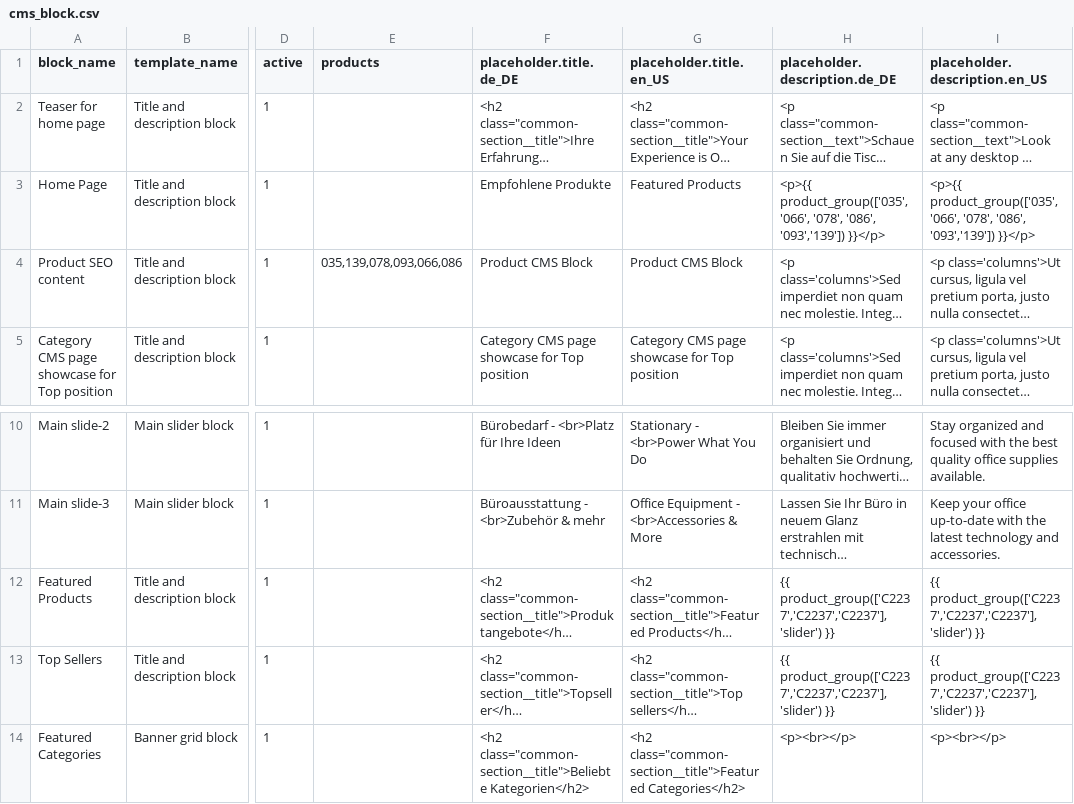
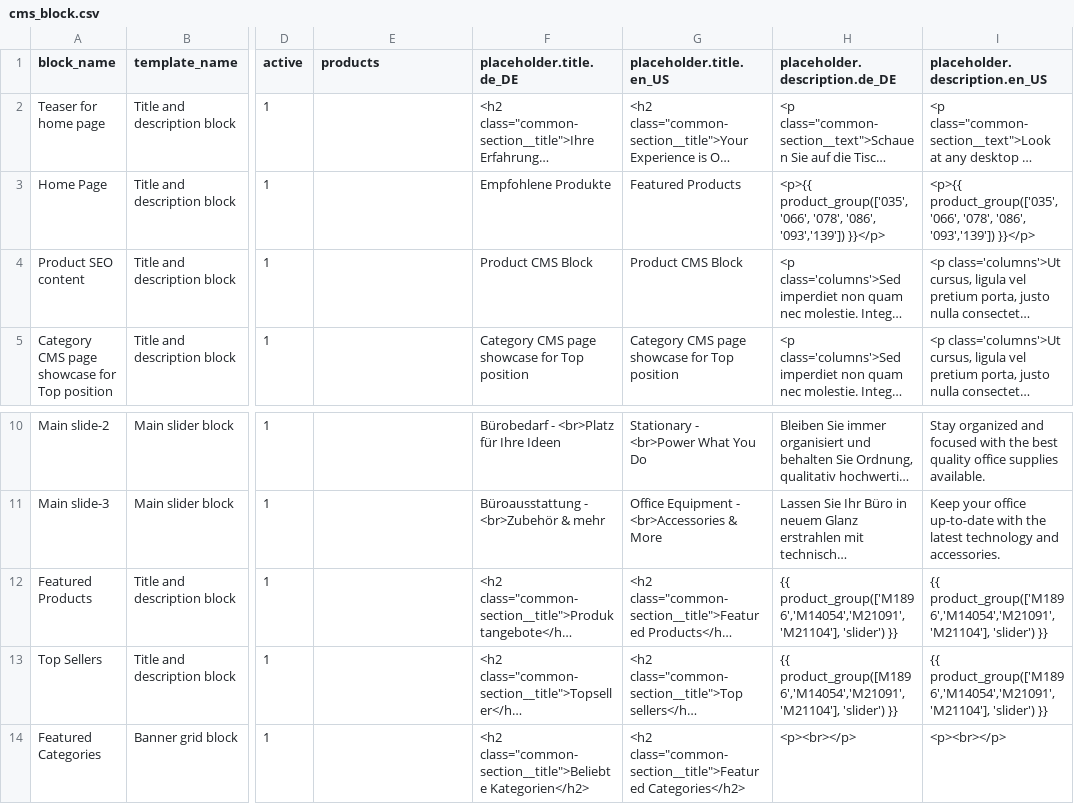
Before and after one commit to spryker-shop/b2b-demo-shop, a CSV file: data/import/cms_block.csv, drawn as a sheet; only a part is shown, gaps mark what is left out; long unchanged cells end in …; the diff names each change by its address in the sheet, - before the commit and + after, or states it on an @@ line.

```diff
--- a/data/import/cms_block.csv
+++ b/data/import/cms_block.csv
-E4 (products): 035,139,078,093,066,086
+E4 (products): (empty)
-H12 (placeholder.description.de_DE): {{ product_group(['C2237','C2237','C2237'], 'slider') }}
+H12 (placeholder.description.de_DE): {{ product_group(['M1896','M14054','M21091','M21104'], 'slider') }}
-I12:I13 (placeholder.description.en_US): {{ product_group(['C2237','C2237','C2237'], 'slider') }}
+I12:I13 (placeholder.description.en_US): {{ product_group(['M1896','M14054','M21091','M21104'], 'slider') }}
-H13 (placeholder.description.de_DE): {{ product_group(['C2237','C2237','C2237'], 'slider') }}
+H13 (placeholder.description.de_DE): {{ product_group([M1896','M14054','M21091','M21104'], 'slider') }}
```
Also changed, not shown: data/import/cms_block_store.csv, 1 other file.
